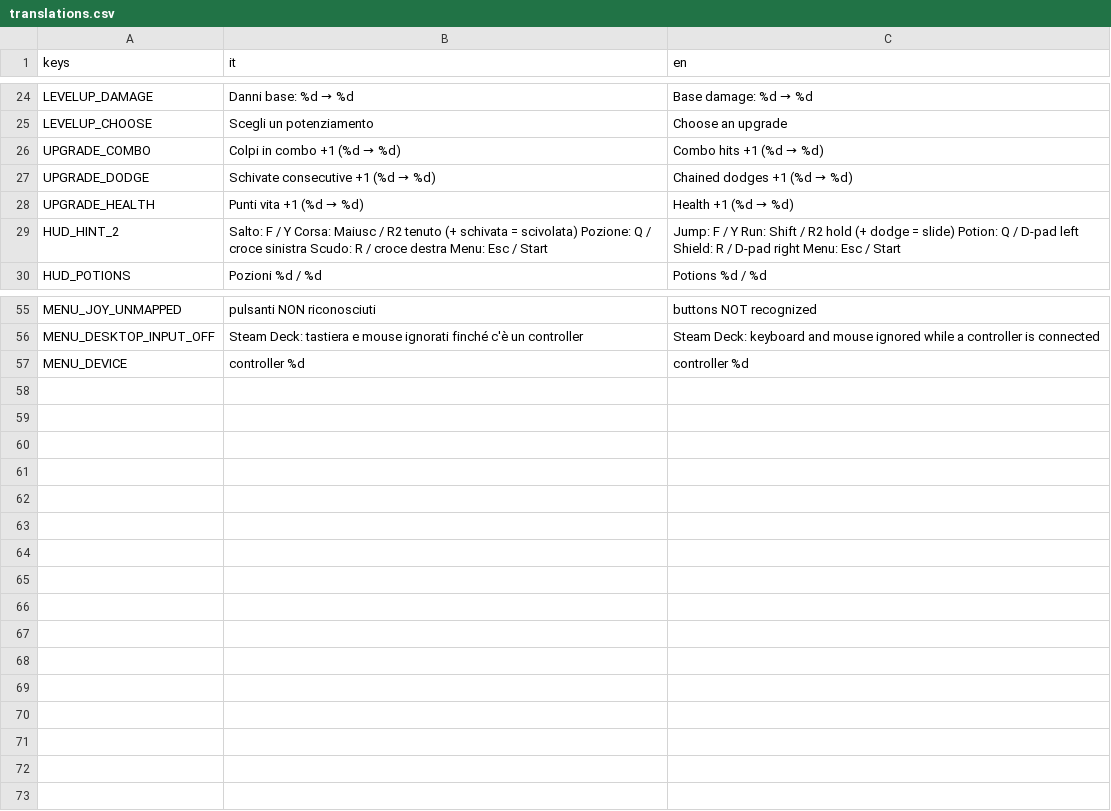
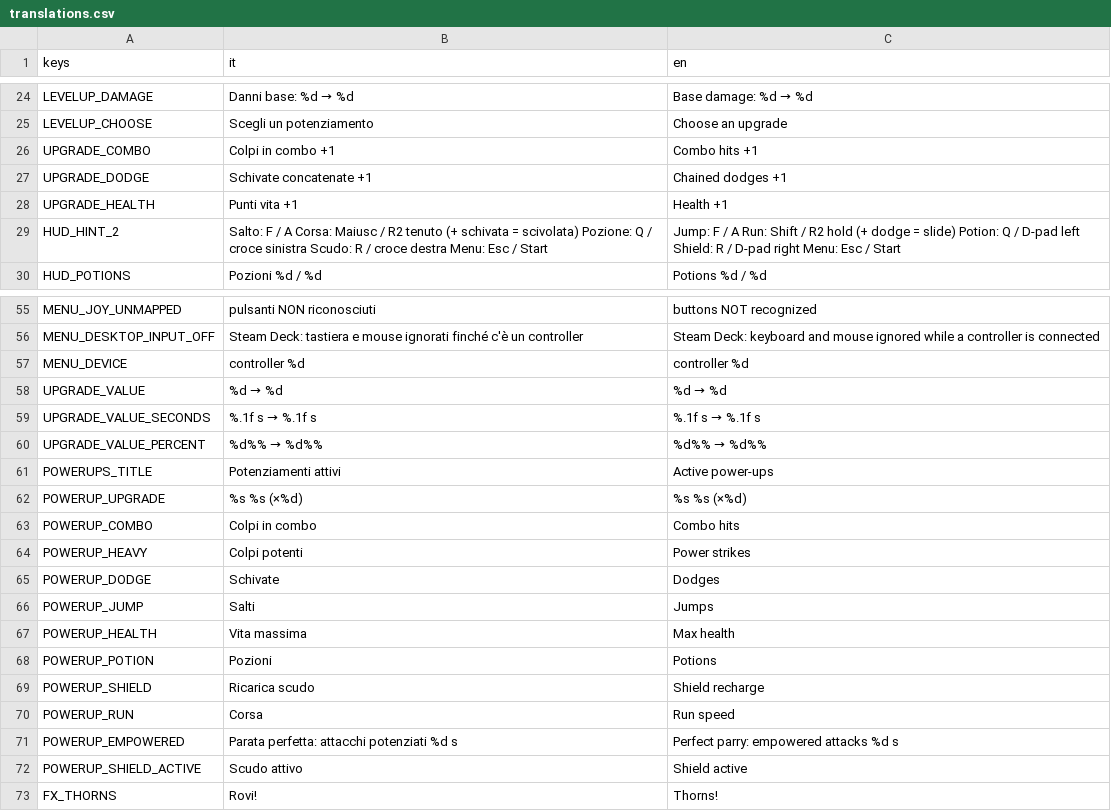
Before and after one commit to fdamore1984/gobelino-game, a CSV file: data/translations.csv, drawn as a sheet; only a part is shown, gaps mark what is left out; the diff covers the shown part only.

```diff
--- a/data/translations.csv
+++ b/data/translations.csv
@@ -25,6 +25,6 @@ LEVELUP_DAMAGE,Danni base: %d → %d,Base damage: %d → %d
 LEVELUP_CHOOSE,Scegli un potenziamento,Choose an upgrade
-UPGRADE_COMBO,Colpi in combo +1   (%d → %d),Combo hits +1   (%d → %d)
-UPGRADE_DODGE,Schivate consecutive +1   (%d → %d),Chained dodges +1   (%d → %d)
-UPGRADE_HEALTH,Punti vita +1   (%d → %d),Health +1   (%d → %d)
-HUD_HINT_2,Salto: F / Y    Corsa: Maiusc / R2 tenuto (+ schivata = scivolata)    Pozione: Q / croce sinistra    Scudo: R / croce destra    Menu: Esc / Start,Jump: F / Y    Run: Shift / R2 hold (+ dodge = slide)    Potion: Q / D-pad left    Shield: R / D-pad right    Menu: Esc / Start
+UPGRADE_COMBO,Colpi in combo +1,Combo hits +1
+UPGRADE_DODGE,Schivate concatenate +1,Chained dodges +1
+UPGRADE_HEALTH,Punti vita +1,Health +1
+HUD_HINT_2,Salto: F / A    Corsa: Maiusc / R2 tenuto (+ schivata = scivolata)    Pozione: Q / croce sinistra    Scudo: R / croce destra    Menu: Esc / Start,Jump: F / A    Run: Shift / R2 hold (+ dodge = slide)    Potion: Q / D-pad left    Shield: R / D-pad right    Menu: Esc / Start
 HUD_POTIONS,Pozioni  %d / %d,Potions  %d / %d
@@ -57 +57,17 @@ MENU_DESKTOP_INPUT_OFF,Steam Deck: tastiera e mouse ignorati finché c'è un con
 MENU_DEVICE,controller %d,controller %d
+UPGRADE_VALUE,%d → %d,%d → %d
+UPGRADE_VALUE_SECONDS,%.1f s → %.1f s,%.1f s → %.1f s
+UPGRADE_VALUE_PERCENT,%d%% → %d%%,%d%% → %d%%
+POWERUPS_TITLE,Potenziamenti attivi,Active power-ups
+POWERUP_UPGRADE,%s %s  (×%d),%s %s  (×%d)
+POWERUP_COMBO,Colpi in combo,Combo hits
+POWERUP_HEAVY,Colpi potenti,Power strikes
+POWERUP_DODGE,Schivate,Dodges
+POWERUP_JUMP,Salti,Jumps
+POWERUP_HEALTH,Vita massima,Max health
+POWERUP_POTION,Pozioni,Potions
+POWERUP_SHIELD,Ricarica scudo,Shield recharge
+POWERUP_RUN,Corsa,Run speed
+POWERUP_EMPOWERED,Parata perfetta: attacchi potenziati %d s,Perfect parry: empowered attacks %d s
+POWERUP_SHIELD_ACTIVE,Scudo attivo,Shield active
+FX_THORNS,Rovi!,Thorns!
```
Also changed, not shown: 10 edited cells elsewhere in this file, 27 other files.
